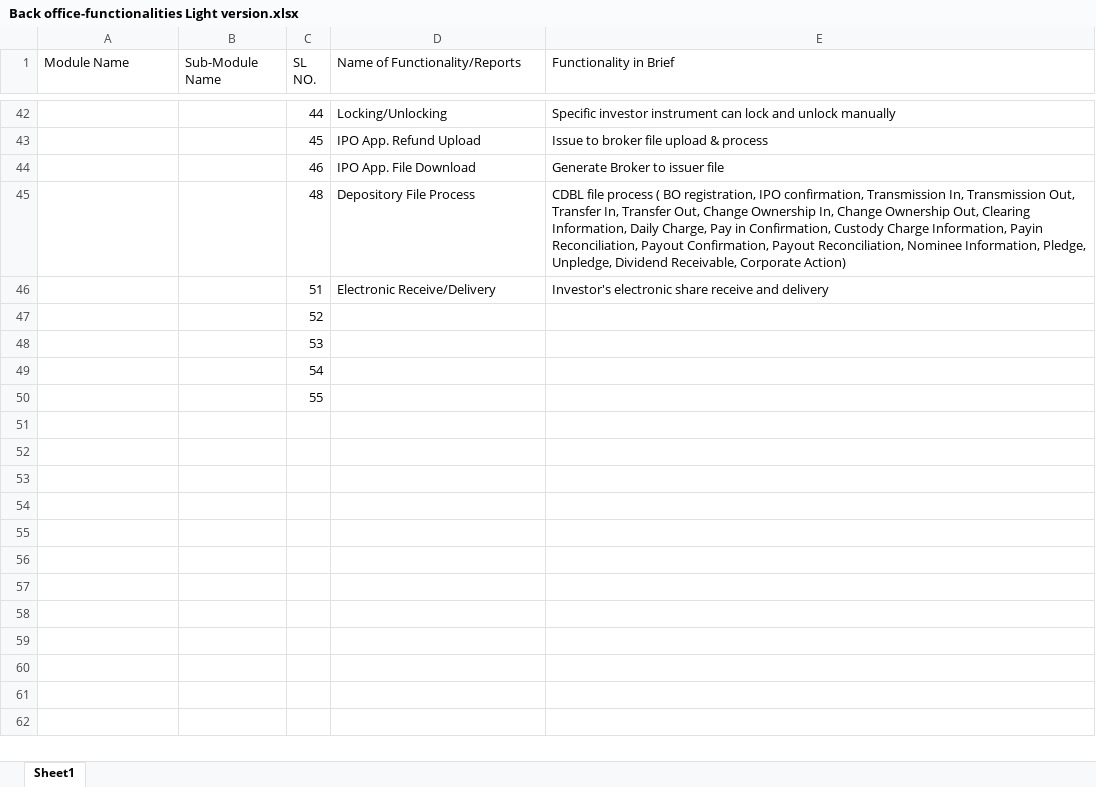
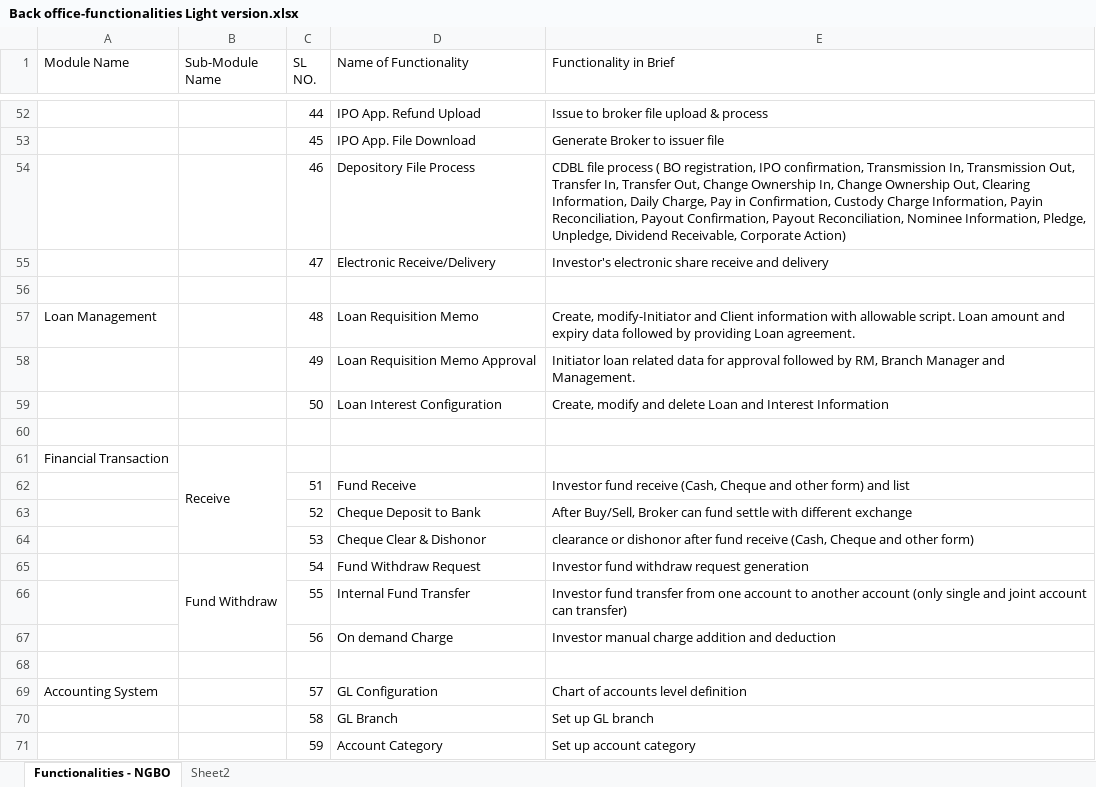
Before and after one commit to Shakawat2021/NGBO, an Excel workbook: Back office-functionalities Light version.xlsx, sheet Functionalities - NGBO, drawn as a sheet; only a part is shown, gaps mark what is left out; values as stored, in another font and other column widths than the file's, no cell formats; addresses are those after the commit; the diff covers the shown part only; the diff names each change by its address in the sheet, - before the commit and + after, or states it on an @@ line.

Commit message:
Add files via upload

```diff
--- a/Back office-functionalities Light version.xlsx (sheet Functionalities - NGBO)
+++ b/Back office-functionalities Light version.xlsx (sheet Functionalities - NGBO)
-sheet tab: Sheet1
+sheet tab: Functionalities - NGBO
+sheet tab: Sheet2
-D1: Name of Functionality/Reports
+D1: Name of Functionality
-D52 (Name of Functionality): Locking/Unlocking
+D52 (Name of Functionality): IPO App. Refund Upload
-E52 (Functionality in Brief): Specific investor instrument can lock and unlock manually
+E52 (Functionality in Brief): Issue to broker file upload & process
-D53 (Name of Functionality): IPO App. Refund Upload
+D53 (Name of Functionality): IPO App. File Download
-E53 (Functionality in Brief): Issue to broker file upload & process
+E53 (Functionality in Brief): Generate Broker to issuer file
-D54 (Name of Functionality): IPO App. File Download
+D54 (Name of Functionality): Depository File Process
-E54 (Functionality in Brief): Generate Broker to issuer file
+E54 (Functionality in Brief): CDBL file process ( BO registration, IPO confirmation, Transmission In, Transmission Out, Transfer In, Transfer Out, Change Ownership In, Change Ownership Out, Clearing Information, Daily Charge, Pay in Confirmation, Custody Charge Information, Payin Reconciliation, Payout Confirmation, Payout Reconciliation, Nominee Information, Pledge, Unpledge, Dividend Receivable, Corporate Action)
+row 55:  |  | 47 | Electronic Receive/Delivery | Investor's electronic share receive and delivery
+row 56: (empty)
-A57 (Module Name): (empty)
+A57 (Module Name): Loan Management
-D57 (Name of Functionality): Depository File Process
+D57 (Name of Functionality): Loan Requisition Memo
-E57 (Functionality in Brief): CDBL file process ( BO registration, IPO confirmation, Transmission In, Transmission Out, Transfer In, Transfer Out, Change Ownership In, Change Ownership Out, Clearing Information, Daily Charge, Pay in Confirmation, Custody Charge Information, Payin Reconciliation, Payout Confirmation, Payout Reconciliation, Nominee Information, Pledge, Unpledge, Dividend Receivable, Corporate Action)
+E57 (Functionality in Brief): Create, modify-Initiator and Client information with allowable script. Loan amount and expiry data followed by providing Loan agreement.
+row 58:  |  | 49 | Loan Requisition Memo Approval | Initiator loan related data for approval followed by RM, Branch Manager and Management.
+row 59:  |  | 50 | Loan Interest Configuration | Create, modify and delete Loan and Interest Information
+row 60: (empty)
+row 61: Financial Transaction | Receive
-D62 (Name of Functionality): Electronic Receive/Delivery
+D62 (Name of Functionality): Fund Receive
-E62 (Functionality in Brief): Investor's electronic share receive and delivery
+E62 (Functionality in Brief): Investor fund receive (Cash, Cheque and other form) and list
-D63 (Name of Functionality): (empty)
+D63 (Name of Functionality): Cheque Deposit to Bank
-E63 (Functionality in Brief): (empty)
+E63 (Functionality in Brief): After Buy/Sell, Broker can fund settle with different exchange
-D64 (Name of Functionality): (empty)
+D64 (Name of Functionality): Cheque Clear & Dishonor
-E64 (Functionality in Brief): (empty)
+E64 (Functionality in Brief): clearance or dishonor after fund receive (Cash, Cheque and other form)
-B65 (Sub-Module Name): (empty)
+B65 (Sub-Module Name): Fund Withdraw
+B65:B67 merged
-D65 (Name of Functionality): (empty)
+D65 (Name of Functionality): Fund Withdraw Request
-E65 (Functionality in Brief): (empty)
+E65 (Functionality in Brief): Investor fund withdraw request generation
-D66 (Name of Functionality): (empty)
+D66 (Name of Functionality): Internal Fund Transfer
-E66 (Functionality in Brief): (empty)
+E66 (Functionality in Brief): Investor fund transfer from one account to another account (only single and joint account can transfer)
+row 67:  |  | 56 | On demand Charge | Investor manual charge addition and deduction
+row 68: (empty)
+row 69: Accounting System |  | 57 | GL Configuration | Chart of accounts level definition
+row 70:  |  | 58 | GL Branch | Set up GL branch
+row 71:  |  | 59 | Account Category | Set up account category
```
Also changed, not shown: 26 added rows, 3 removed rows and 45 edited cells elsewhere in this sheet, cell formats.
